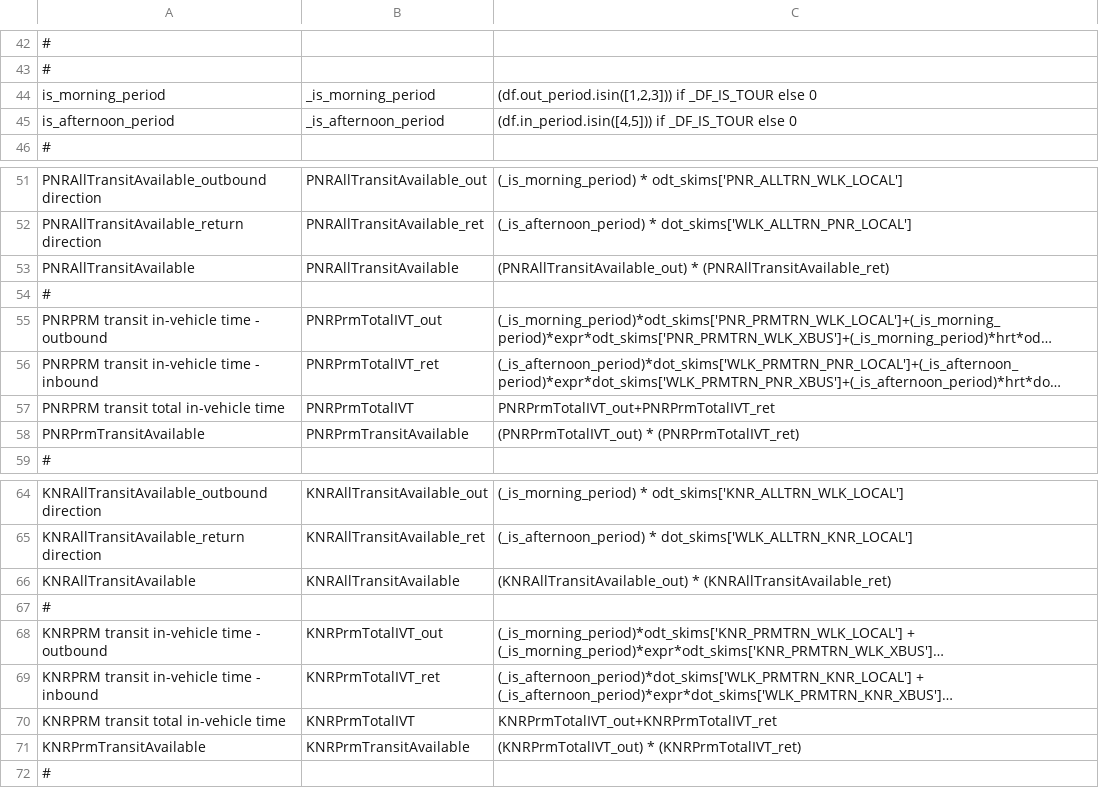
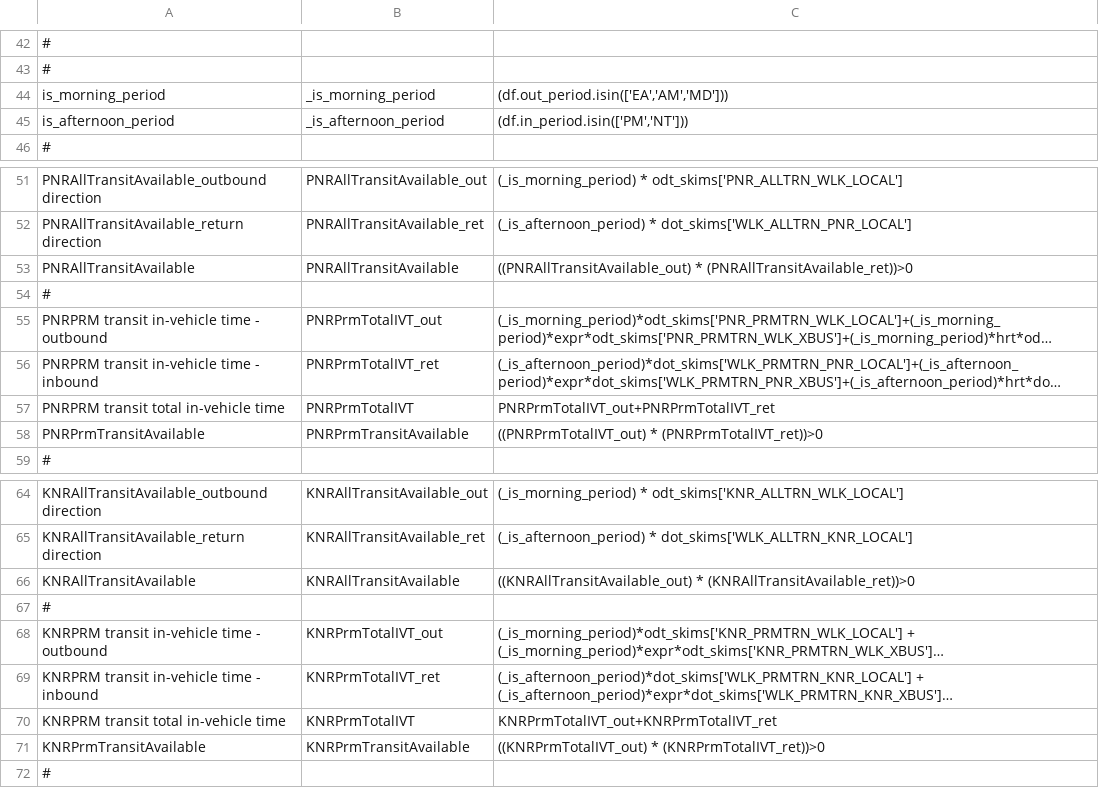
Before and after one commit to wsp-sag/client_arc_activitysim, a CSV file: configs/tour_mode_choice_annotate_choosers_preprocessor.csv, drawn as a sheet; only a part is shown, gaps mark what is left out; long unchanged cells end in …; the diff names each change by its address in the sheet, - before the commit and + after, or states it on an @@ line.

```diff
--- a/configs/tour_mode_choice_annotate_choosers_preprocessor.csv
+++ b/configs/tour_mode_choice_annotate_choosers_preprocessor.csv
-C44: (df.out_period.isin([1,2,3])) if _DF_IS_TOUR else 0
+C44: (df.out_period.isin(['EA','AM','MD']))
-C45: (df.in_period.isin([4,5])) if _DF_IS_TOUR else 0
+C45: (df.in_period.isin(['PM','NT']))
-C53: (PNRAllTransitAvailable_out) * (PNRAllTransitAvailable_ret)
+C53: ((PNRAllTransitAvailable_out) * (PNRAllTransitAvailable_ret))>0
-C58: (PNRPrmTotalIVT_out) * (PNRPrmTotalIVT_ret)
+C58: ((PNRPrmTotalIVT_out) * (PNRPrmTotalIVT_ret))>0
-C66: (KNRAllTransitAvailable_out) * (KNRAllTransitAvailable_ret)
+C66: ((KNRAllTransitAvailable_out) * (KNRAllTransitAvailable_ret))>0
-C71: (KNRPrmTotalIVT_out) * (KNRPrmTotalIVT_ret)
+C71: ((KNRPrmTotalIVT_out) * (KNRPrmTotalIVT_ret))>0
```
Also changed, not shown: configs/annotate_persons_after_hh.csv, configs/tour_mode_choice.csv, 2 other files.
